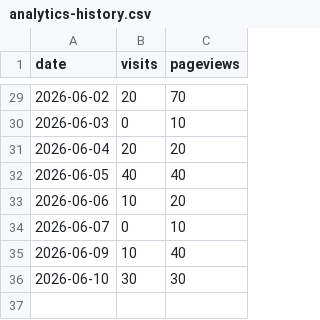
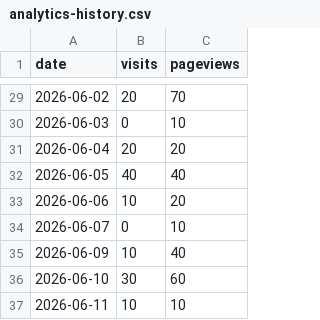
Before and after one commit to drewmerrill/groovelinx-site, a CSV file: analytics-history.csv, drawn as a sheet; only a part is shown, gaps mark what is left out.

```diff
--- a/analytics-history.csv
+++ b/analytics-history.csv
@@ -35,2 +35,3 @@ date,visits,pageviews
 2026-06-09,10,40
-2026-06-10,30,30
+2026-06-10,30,60
+2026-06-11,10,10
```
